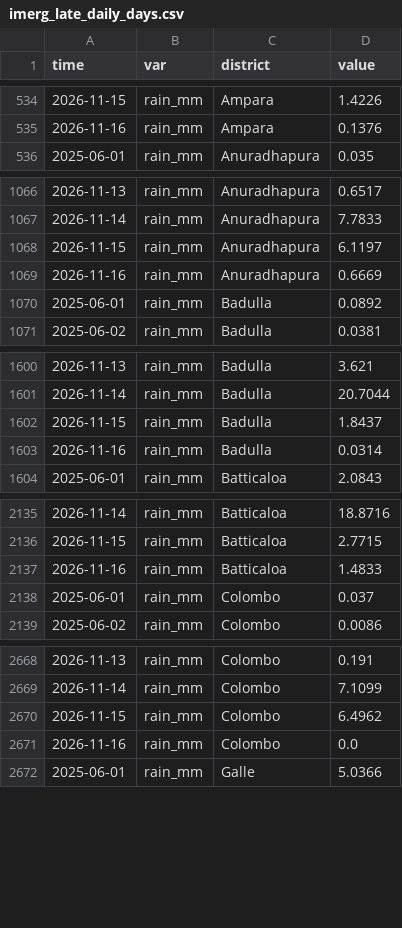
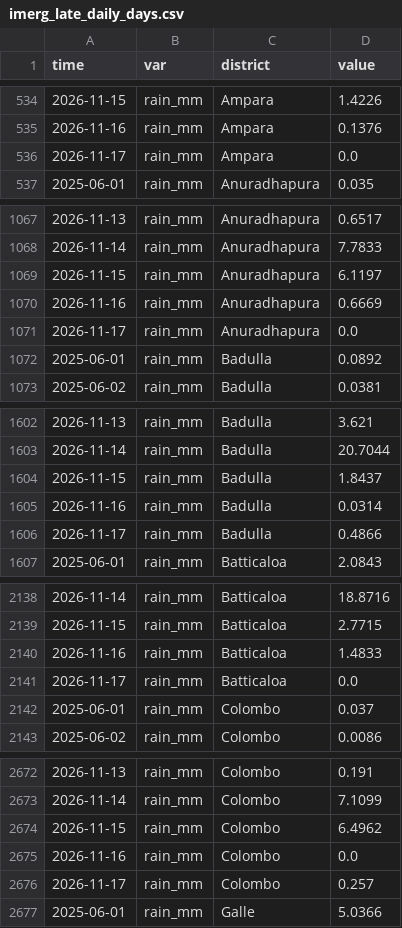
Before and after one commit to PasinduSuraweera/biome, a CSV file: data/processed/imerg_late_daily_days.csv, drawn as a sheet; only a part is shown, gaps mark what is left out; the diff covers the shown part only; the diff names each change by its address in the sheet, - before the commit and + after, or states it on an @@ line.

Commit message:
NASA district tables 2026-11-19

```diff
--- a/data/processed/imerg_late_daily_days.csv
+++ b/data/processed/imerg_late_daily_days.csv
+row 536: 2026-11-17 | rain_mm | Ampara | 0.0
+row 1071: 2026-11-17 | rain_mm | Anuradhapura | 0.0
+row 1606: 2026-11-17 | rain_mm | Badulla | 0.4866
+row 2141: 2026-11-17 | rain_mm | Batticaloa | 0.0
+row 2676: 2026-11-17 | rain_mm | Colombo | 0.257
```
Also changed, not shown: 20 added rows elsewhere in this file, data/processed/imerg_early_daily.csv, data/processed/imerg_early_towns.csv, 2 other files.
